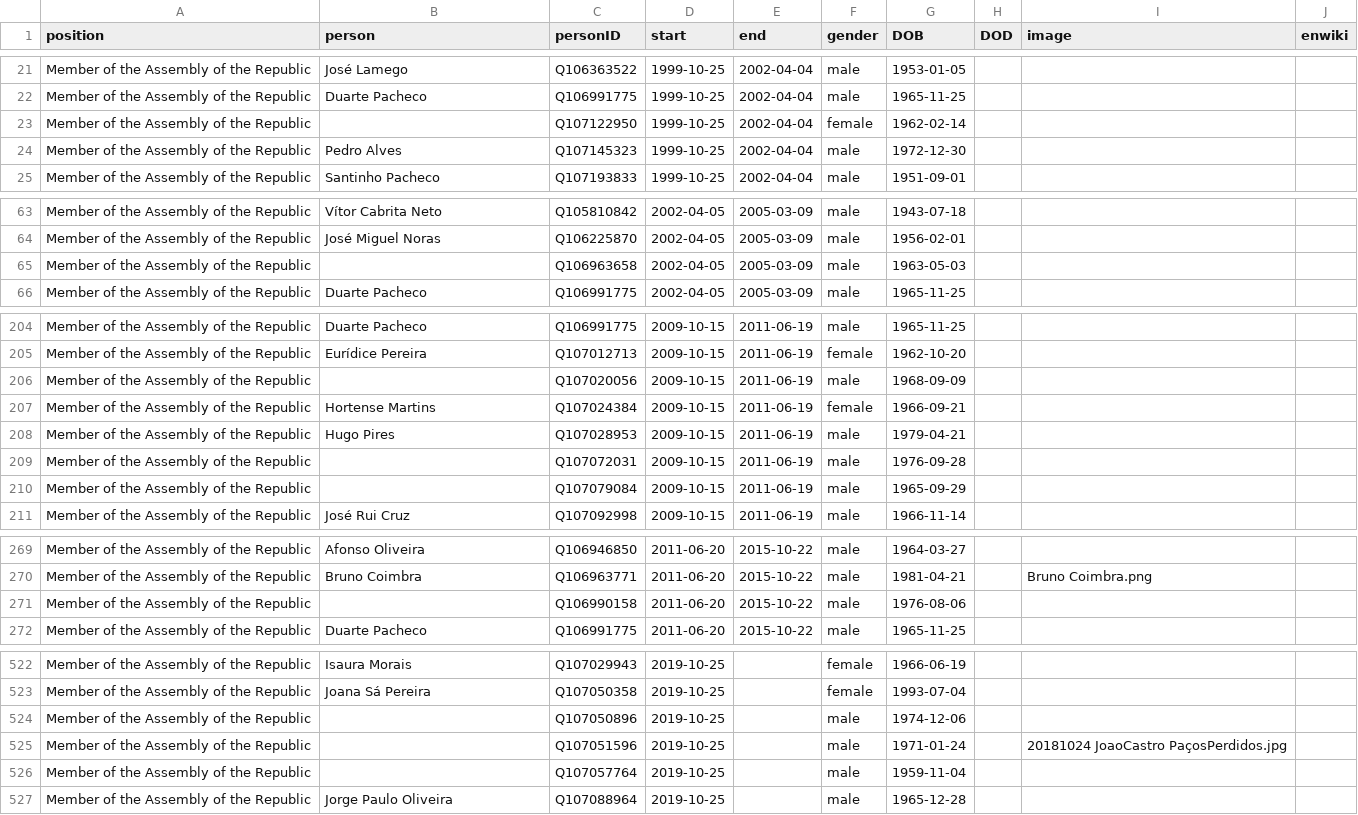
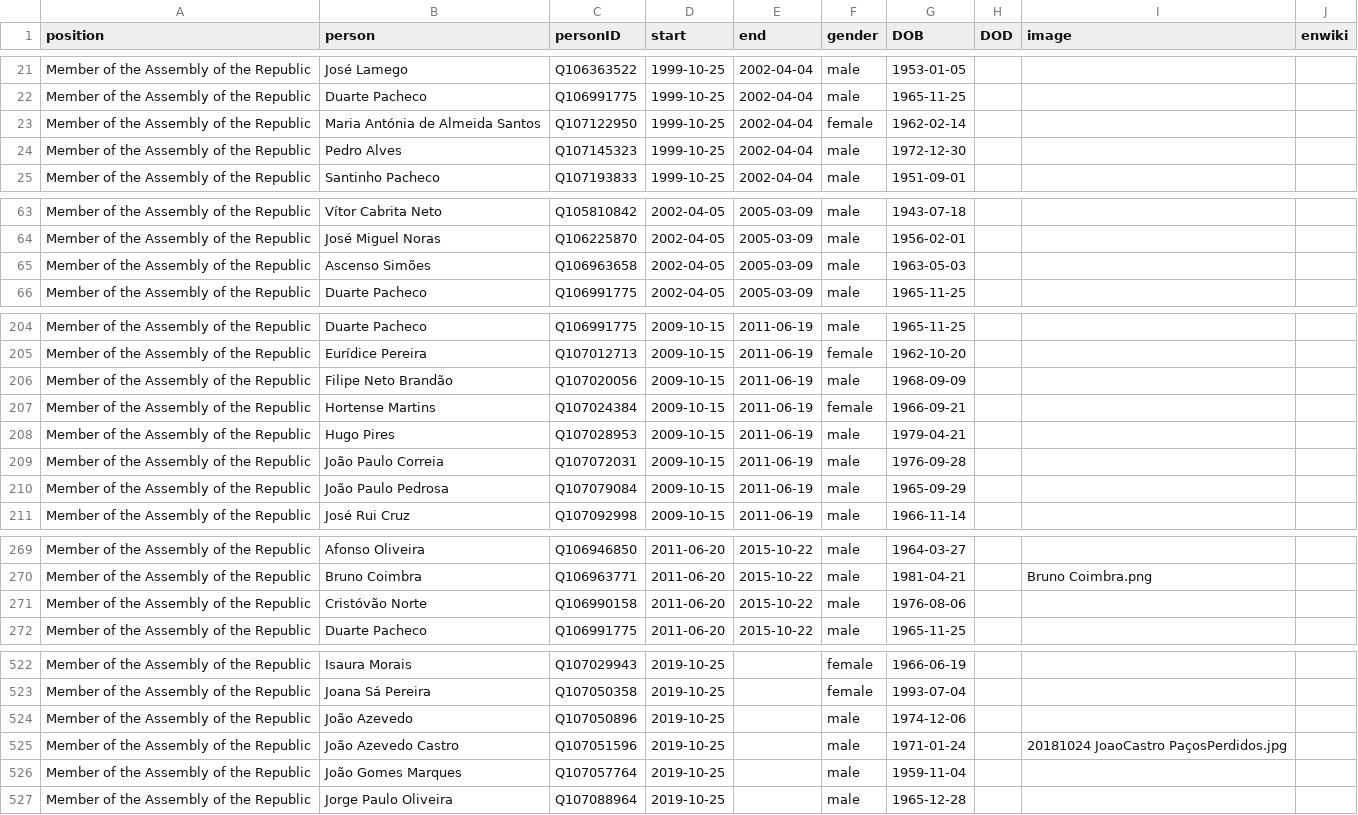
Before and after one commit to every-politician-scrapers/portugal-cabinet, a CSV file: html/legislators.csv, drawn as a sheet; only a part is shown, gaps mark what is left out; the diff covers the shown part only.

Commit message:
PCB update

```diff
--- a/html/legislators.csv
+++ b/html/legislators.csv
@@ -22,3 +22,3 @@ Member of the Assembly of the Republic,José Lamego,Q106363522,1999-10-25,2002-0
 Member of the Assembly of the Republic,Duarte Pacheco,Q106991775,1999-10-25,2002-04-04,male,1965-11-25,,,
-Member of the Assembly of the Republic,,Q107122950,1999-10-25,2002-04-04,female,1962-02-14,,,
+Member of the Assembly of the Republic,Maria Antónia de Almeida Santos,Q107122950,1999-10-25,2002-04-04,female,1962-02-14,,,
 Member of the Assembly of the Republic,Pedro Alves,Q107145323,1999-10-25,2002-04-04,male,1972-12-30,,,
@@ -64,3 +64,3 @@ Member of the Assembly of the Republic,Vítor Cabrita Neto,Q105810842,2002-04-05
 Member of the Assembly of the Republic,José Miguel Noras,Q106225870,2002-04-05,2005-03-09,male,1956-02-01,,,
-Member of the Assembly of the Republic,,Q106963658,2002-04-05,2005-03-09,male,1963-05-03,,,
+Member of the Assembly of the Republic,Ascenso Simões,Q106963658,2002-04-05,2005-03-09,male,1963-05-03,,,
 Member of the Assembly of the Republic,Duarte Pacheco,Q106991775,2002-04-05,2005-03-09,male,1965-11-25,,,
@@ -205,7 +205,7 @@ Member of the Assembly of the Republic,Duarte Pacheco,Q106991775,2009-10-15,2011
 Member of the Assembly of the Republic,Eurídice Pereira,Q107012713,2009-10-15,2011-06-19,female,1962-10-20,,,
-Member of the Assembly of the Republic,,Q107020056,2009-10-15,2011-06-19,male,1968-09-09,,,
+Member of the Assembly of the Republic,Filipe Neto Brandão,Q107020056,2009-10-15,2011-06-19,male,1968-09-09,,,
 Member of the Assembly of the Republic,Hortense Martins,Q107024384,2009-10-15,2011-06-19,female,1966-09-21,,,
 Member of the Assembly of the Republic,Hugo Pires,Q107028953,2009-10-15,2011-06-19,male,1979-04-21,,,
-Member of the Assembly of the Republic,,Q107072031,2009-10-15,2011-06-19,male,1976-09-28,,,
-Member of the Assembly of the Republic,,Q107079084,2009-10-15,2011-06-19,male,1965-09-29,,,
+Member of the Assembly of the Republic,João Paulo Correia,Q107072031,2009-10-15,2011-06-19,male,1976-09-28,,,
+Member of the Assembly of the Republic,João Paulo Pedrosa,Q107079084,2009-10-15,2011-06-19,male,1965-09-29,,,
 Member of the Assembly of the Republic,José Rui Cruz,Q107092998,2009-10-15,2011-06-19,male,1966-11-14,,,
@@ -270,3 +270,3 @@ Member of the Assembly of the Republic,Afonso Oliveira,Q106946850,2011-06-20,201
 Member of the Assembly of the Republic,Bruno Coimbra,Q106963771,2011-06-20,2015-10-22,male,1981-04-21,,Bruno Coimbra.png,
-Member of the Assembly of the Republic,,Q106990158,2011-06-20,2015-10-22,male,1976-08-06,,,
+Member of the Assembly of the Republic,Cristóvão Norte,Q106990158,2011-06-20,2015-10-22,male,1976-08-06,,,
 Member of the Assembly of the Republic,Duarte Pacheco,Q106991775,2011-06-20,2015-10-22,male,1965-11-25,,,
@@ -523,5 +523,5 @@ Member of the Assembly of the Republic,Isaura Morais,Q107029943,2019-10-25,,fema
 Member of the Assembly of the Republic,Joana Sá Pereira,Q107050358,2019-10-25,,female,1993-07-04,,,
-Member of the Assembly of the Republic,,Q107050896,2019-10-25,,male,1974-12-06,,,
-Member of the Assembly of the Republic,,Q107051596,2019-10-25,,male,1971-01-24,,20181024 JoaoCastro PaçosPerdidos.jpg,
-Member of the Assembly of the Republic,,Q107057764,2019-10-25,,male,1959-11-04,,,
+Member of the Assembly of the Republic,João Azevedo,Q107050896,2019-10-25,,male,1974-12-06,,,
+Member of the Assembly of the Republic,João Azevedo Castro,Q107051596,2019-10-25,,male,1971-01-24,,20181024 JoaoCastro PaçosPerdidos.jpg,
+Member of the Assembly of the Republic,João Gomes Marques,Q107057764,2019-10-25,,male,1959-11-04,,,
 Member of the Assembly of the Republic,Jorge Paulo Oliveira,Q107088964,2019-10-25,,male,1965-12-28,,,
```
Also changed, not shown: 11 edited cells elsewhere in this file.
